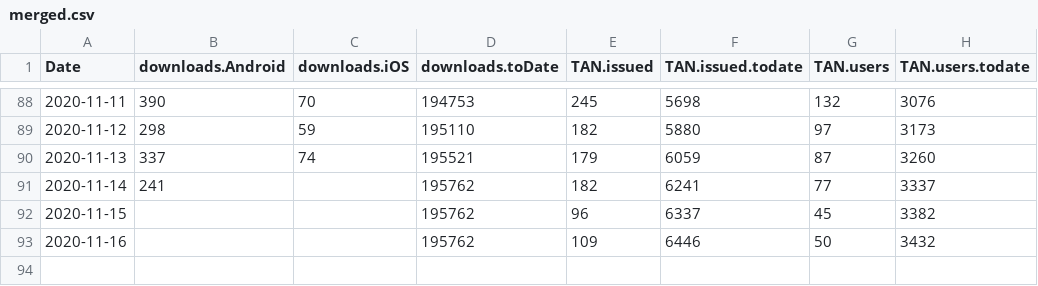
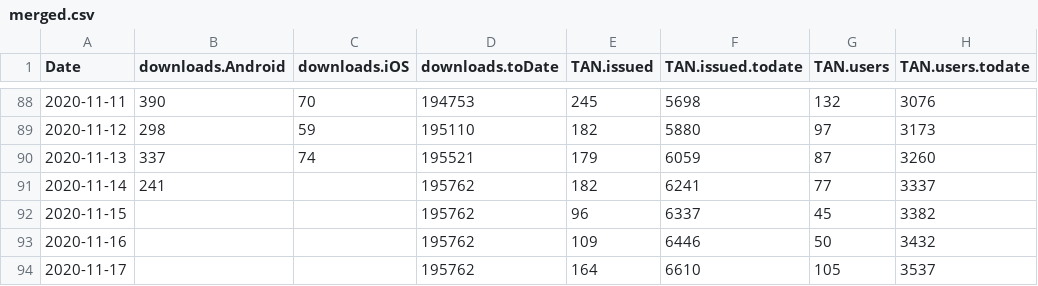
Before and after one commit to sledilnik/data, a CSV file: ostanizdrav/merged.csv, drawn as a sheet; only a part is shown, gaps mark what is left out; the diff names each change by its address in the sheet, - before the commit and + after, or states it on an @@ line.

```diff
--- a/ostanizdrav/merged.csv
+++ b/ostanizdrav/merged.csv
+row 94: 2020-11-17 |  |  | 195762 | 164 | 6610 | 105 | 3537
```
Also changed, not shown: ostanizdrav/podatki.gov.si/tanstatistika.csv.
